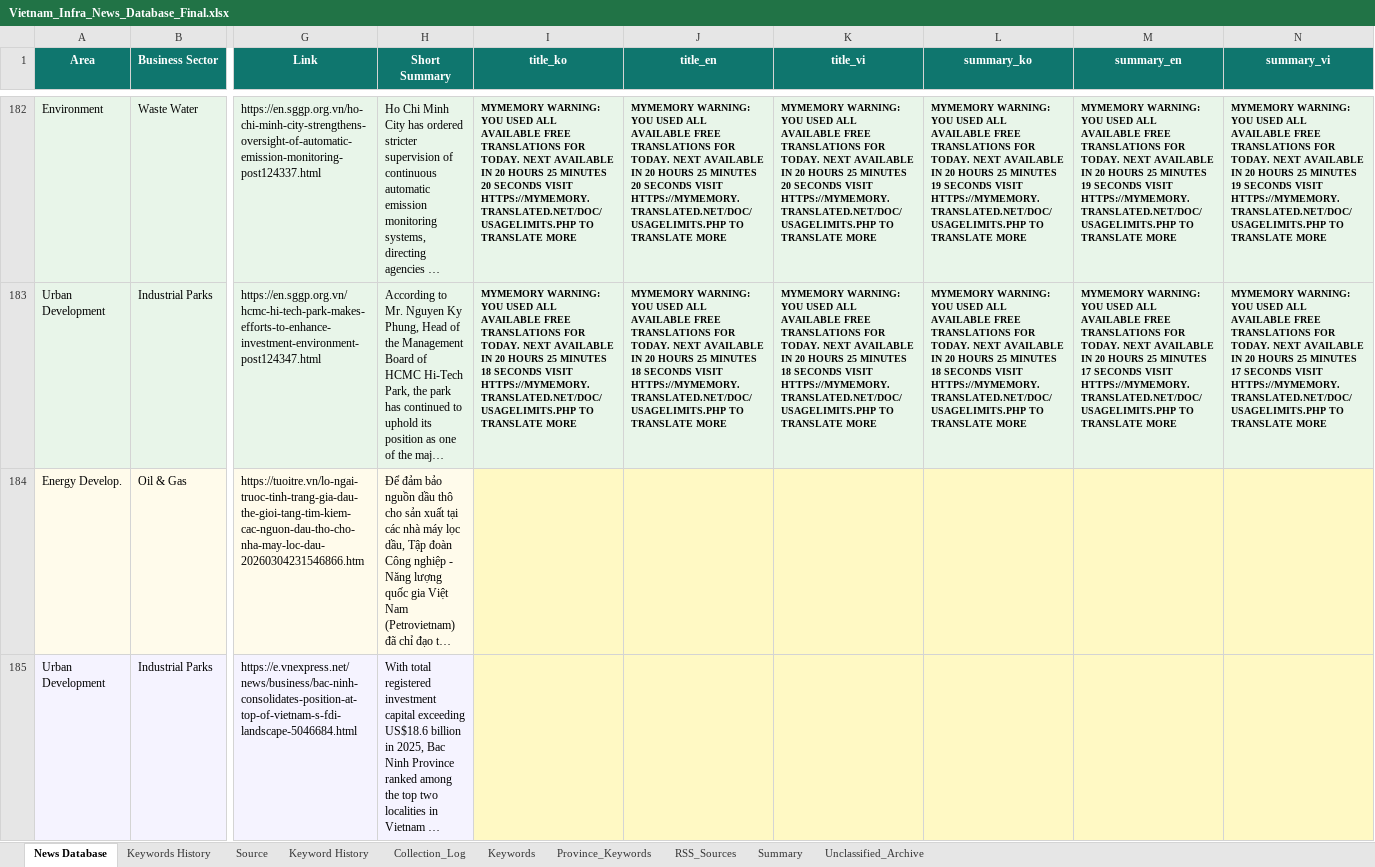
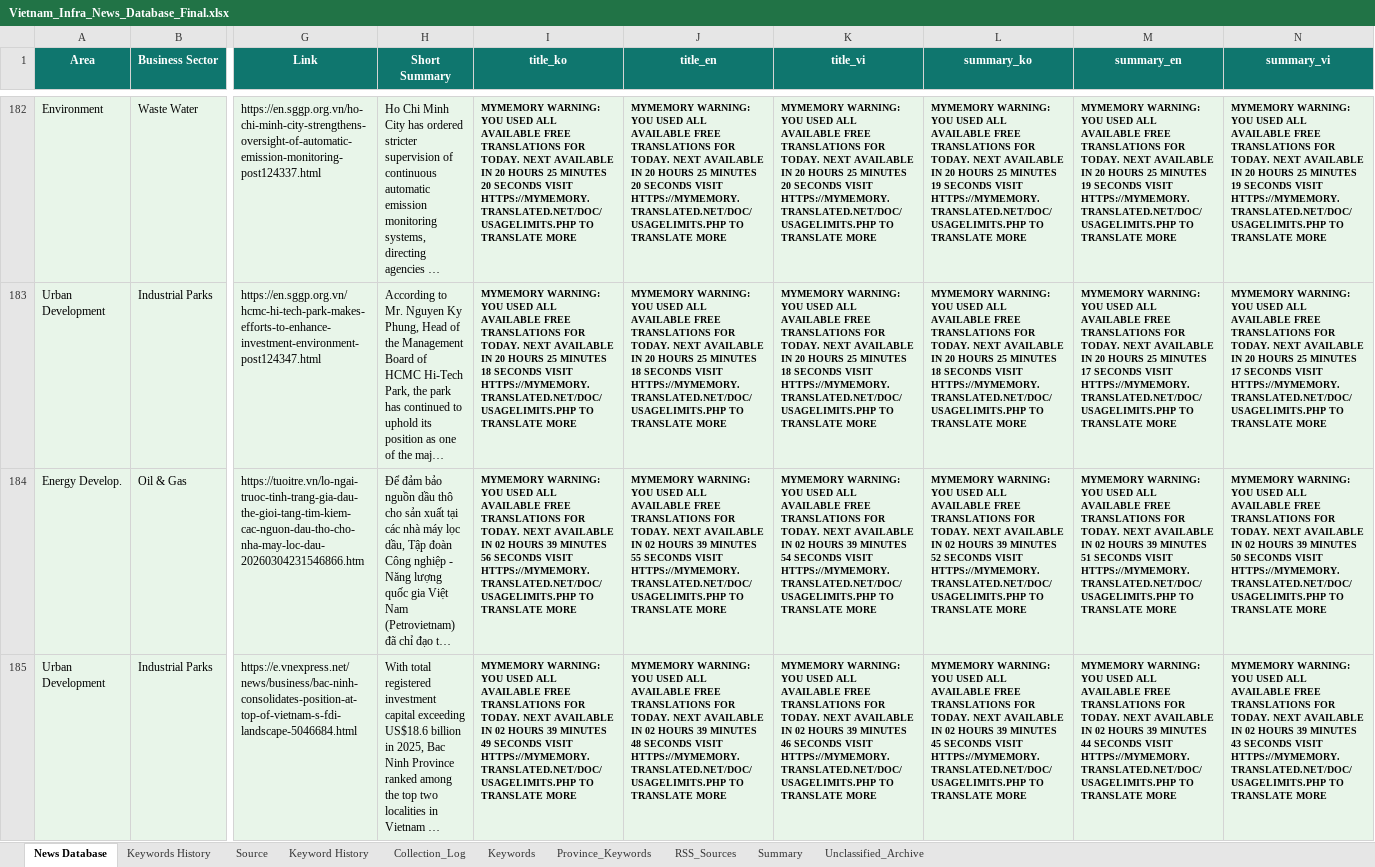
Before and after one commit to hms4792/vietnam-infra-news, an Excel workbook: data/database/Vietnam_Infra_News_Database_Final.xlsx, sheet News Database, drawn as a sheet; only a part is shown, gaps mark what is left out; long unchanged cells end in …; values as stored, in another font and other column widths than the file's, no borders; the diff covers the shown part only; the diff names each change by its address in the sheet, - before the commit and + after, or states it on an @@ line.

Commit message:
Translate new articles, rebuild dashboard

```diff
--- a/data/database/Vietnam_Infra_News_Database_Final.xlsx (sheet News Database)
+++ b/data/database/Vietnam_Infra_News_Database_Final.xlsx (sheet News Database)
-I184 (title_ko): (empty)
+I184 (title_ko): MYMEMORY WARNING: YOU USED ALL AVAILABLE FREE TRANSLATIONS FOR TODAY. NEXT AVAILABLE IN 02 HOURS 39 MINUTES 56 SECONDS VISIT HTTPS://MYMEMORY.TRANSLATED.NET/DOC/USAGELIMITS.PHP TO TRANSLATE MORE
-I184:N185 fill: #FFF9C4
+I184:N185 fill: #E8F5E9
-J184 (title_en): (empty)
+J184 (title_en): MYMEMORY WARNING: YOU USED ALL AVAILABLE FREE TRANSLATIONS FOR TODAY. NEXT AVAILABLE IN 02 HOURS 39 MINUTES 55 SECONDS VISIT HTTPS://MYMEMORY.TRANSLATED.NET/DOC/USAGELIMITS.PHP TO TRANSLATE MORE
-K184 (title_vi): (empty)
+K184 (title_vi): MYMEMORY WARNING: YOU USED ALL AVAILABLE FREE TRANSLATIONS FOR TODAY. NEXT AVAILABLE IN 02 HOURS 39 MINUTES 54 SECONDS VISIT HTTPS://MYMEMORY.TRANSLATED.NET/DOC/USAGELIMITS.PHP TO TRANSLATE MORE
-L184 (summary_ko): (empty)
+L184 (summary_ko): MYMEMORY WARNING: YOU USED ALL AVAILABLE FREE TRANSLATIONS FOR TODAY. NEXT AVAILABLE IN 02 HOURS 39 MINUTES 52 SECONDS VISIT HTTPS://MYMEMORY.TRANSLATED.NET/DOC/USAGELIMITS.PHP TO TRANSLATE MORE
-M184 (summary_en): (empty)
+M184 (summary_en): MYMEMORY WARNING: YOU USED ALL AVAILABLE FREE TRANSLATIONS FOR TODAY. NEXT AVAILABLE IN 02 HOURS 39 MINUTES 51 SECONDS VISIT HTTPS://MYMEMORY.TRANSLATED.NET/DOC/USAGELIMITS.PHP TO TRANSLATE MORE
-N184 (summary_vi): (empty)
+N184 (summary_vi): MYMEMORY WARNING: YOU USED ALL AVAILABLE FREE TRANSLATIONS FOR TODAY. NEXT AVAILABLE IN 02 HOURS 39 MINUTES 50 SECONDS VISIT HTTPS://MYMEMORY.TRANSLATED.NET/DOC/USAGELIMITS.PHP TO TRANSLATE MORE
-I185 (title_ko): (empty)
+I185 (title_ko): MYMEMORY WARNING: YOU USED ALL AVAILABLE FREE TRANSLATIONS FOR TODAY. NEXT AVAILABLE IN 02 HOURS 39 MINUTES 49 SECONDS VISIT HTTPS://MYMEMORY.TRANSLATED.NET/DOC/USAGELIMITS.PHP TO TRANSLATE MORE
-J185 (title_en): (empty)
+J185 (title_en): MYMEMORY WARNING: YOU USED ALL AVAILABLE FREE TRANSLATIONS FOR TODAY. NEXT AVAILABLE IN 02 HOURS 39 MINUTES 48 SECONDS VISIT HTTPS://MYMEMORY.TRANSLATED.NET/DOC/USAGELIMITS.PHP TO TRANSLATE MORE
-K185 (title_vi): (empty)
+K185 (title_vi): MYMEMORY WARNING: YOU USED ALL AVAILABLE FREE TRANSLATIONS FOR TODAY. NEXT AVAILABLE IN 02 HOURS 39 MINUTES 46 SECONDS VISIT HTTPS://MYMEMORY.TRANSLATED.NET/DOC/USAGELIMITS.PHP TO TRANSLATE MORE
-L185 (summary_ko): (empty)
+L185 (summary_ko): MYMEMORY WARNING: YOU USED ALL AVAILABLE FREE TRANSLATIONS FOR TODAY. NEXT AVAILABLE IN 02 HOURS 39 MINUTES 45 SECONDS VISIT HTTPS://MYMEMORY.TRANSLATED.NET/DOC/USAGELIMITS.PHP TO TRANSLATE MORE
-M185 (summary_en): (empty)
+M185 (summary_en): MYMEMORY WARNING: YOU USED ALL AVAILABLE FREE TRANSLATIONS FOR TODAY. NEXT AVAILABLE IN 02 HOURS 39 MINUTES 44 SECONDS VISIT HTTPS://MYMEMORY.TRANSLATED.NET/DOC/USAGELIMITS.PHP TO TRANSLATE MORE
-N185 (summary_vi): (empty)
+N185 (summary_vi): MYMEMORY WARNING: YOU USED ALL AVAILABLE FREE TRANSLATIONS FOR TODAY. NEXT AVAILABLE IN 02 HOURS 39 MINUTES 43 SECONDS VISIT HTTPS://MYMEMORY.TRANSLATED.NET/DOC/USAGELIMITS.PHP TO TRANSLATE MORE
```
Also changed, not shown: 78 edited cells and cell formats elsewhere in this sheet, 2 other files.
